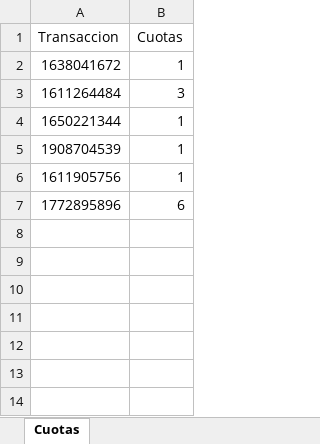
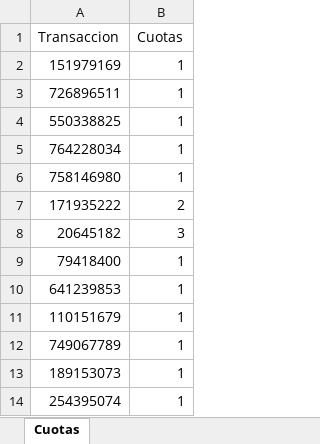
Before and after one commit to nicoegiaian/Moura-clean, an Excel workbook: api/archivocuotas.xlsx, sheet Cuotas, drawn as a sheet; values as stored, in another font and other column widths than the file's, no borders; removed rows and columns are numbered as before the commit, all else as after; the diff names each change by its address in the sheet, - before the commit and + after, or states it on an @@ line.

Commit message:
update de procesador_API_Menta para luego de conectarme a la API, generar el archivo del BIND, tanto BOTON como DEVBOTON (vacio) y el archivo excel de cuotas

```diff
--- a/api/archivocuotas.xlsx (sheet Cuotas)
+++ b/api/archivocuotas.xlsx (sheet Cuotas)
-A2 (Transaccion): 1638041672
+A2 (Transaccion): 151979169
-row 3: 1611264484 | 3
-A3 (Transaccion): 1650221344
+A3 (Transaccion): 726896511
-A4 (Transaccion): 1908704539
+A4 (Transaccion): 550338825
-A5 (Transaccion): 1611905756
+A5 (Transaccion): 764228034
-row 7: 1772895896 | 6
+row 6: 758146980 | 1
+row 7: 171935222 | 2
+row 8: 20645182 | 3
+row 9: 79418400 | 1
+row 10: 641239853 | 1
+row 11: 110151679 | 1
+row 12: 749067789 | 1
+row 13: 189153073 | 1
+row 14: 254395074 | 1
```
Also changed, not shown: 4 other files.
